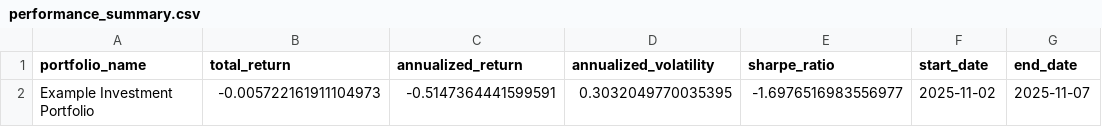
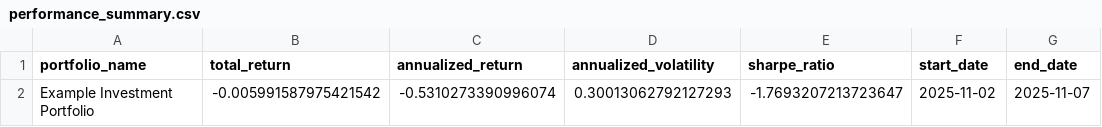
Before and after one commit to Ruburable/portfolio_volatility, a CSV file: out/out_calculate/performance_summary.csv, drawn as a sheet.

```diff
--- a/out/out_calculate/performance_summary.csv
+++ b/out/out_calculate/performance_summary.csv
@@ -1,2 +1,2 @@
 portfolio_name,total_return,annualized_return,annualized_volatility,sharpe_ratio,start_date,end_date
-Example Investment Portfolio,-0.005722161911104973,-0.5147364441599591,0.3032049770035395,-1.6976516983556977,2025-11-02,2025-11-07
+Example Investment Portfolio,-0.005991587975421542,-0.5310273390996074,0.30013062792127293,-1.7693207213723647,2025-11-02,2025-11-07
```
Also changed, not shown: out/out_calculate/calc_in.csv, out/out_calculate/corr.csv, 11 other files.
